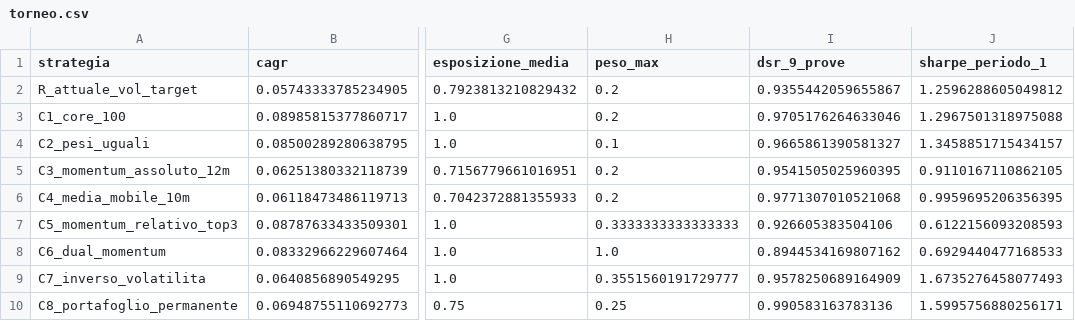
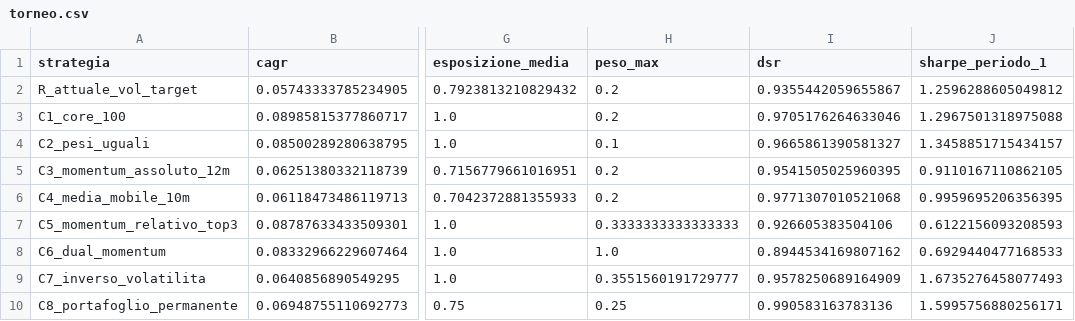
Before and after one commit to Nebur0/project-alpha, a CSV file: reports/lab/etf_torneo_v1/torneo.csv, drawn as a sheet; only a part is shown, gaps mark what is left out; the diff names each change by its address in the sheet, - before the commit and + after, or states it on an @@ line.

```diff
--- a/reports/lab/etf_torneo_v1/torneo.csv
+++ b/reports/lab/etf_torneo_v1/torneo.csv
-I1: dsr_9_prove
+I1: dsr
```
Also changed, not shown: reports/lab/etf_torneo_v1_cash2/torneo.csv, 10 other files.
